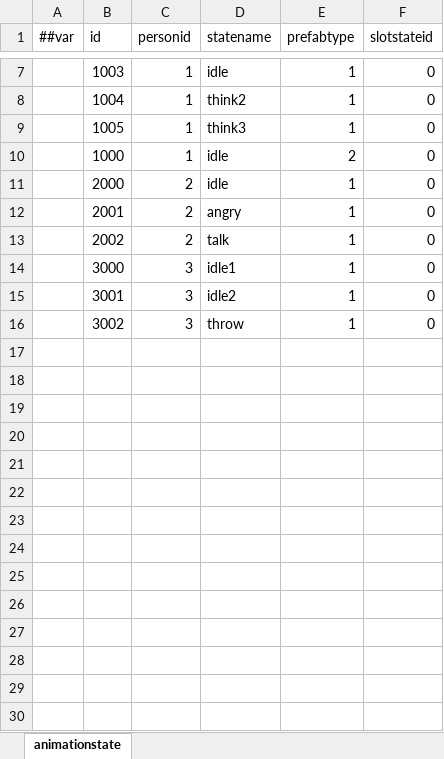
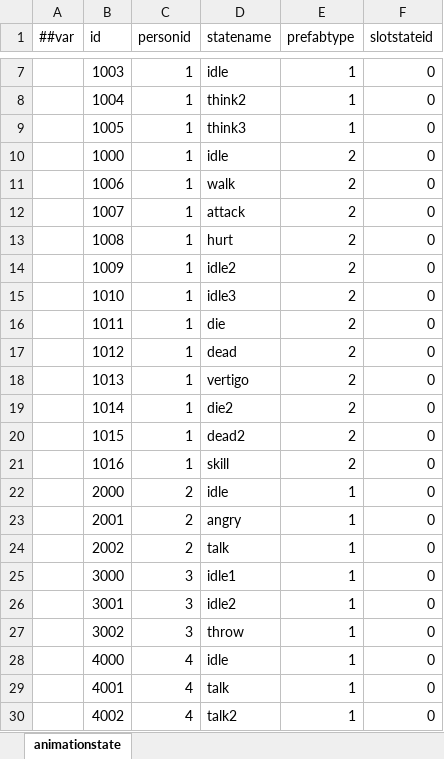
Before and after one commit to SaluteBEE/Hippo-s-Epic, an Excel workbook: DataTables/Datas/animationstate.xlsx, sheet animationstate, drawn as a sheet; only a part is shown, gaps mark what is left out; values as stored, in another font and other column widths than the file's, no borders; the diff names each change by its address in the sheet, - before the commit and + after, or states it on an @@ line.

Commit message:
feat: 动画配置导出自动新增未匹配角色 + 蟑螂灯动画状态修复
- update_excel.py/AnimationConfigEditor: 批量导出未匹配config自动写入person表(最小字段id/name/animconfigs)，不再跳过新角色
- animationstate: 补蟑螂灯(personid=4)idle/talk动画状态
- 删除独立AnimationControllerTester，动画调试并入GameApp
- 新增coach_battle/quanwang_battle/BattleLog预制体
- Addressables磁盘风格等累积改动

```diff
--- a/DataTables/Datas/animationstate.xlsx (sheet animationstate)
+++ b/DataTables/Datas/animationstate.xlsx (sheet animationstate)
+row 11:  | 1006 | 1 | walk | 2 | 0
+row 12:  | 1007 | 1 | attack | 2 | 0
+row 13:  | 1008 | 1 | hurt | 2 | 0
+row 14:  | 1009 | 1 | idle2 | 2 | 0
+row 15:  | 1010 | 1 | idle3 | 2 | 0
+row 16:  | 1011 | 1 | die | 2 | 0
+row 17:  | 1012 | 1 | dead | 2 | 0
+row 18:  | 1013 | 1 | vertigo | 2 | 0
+row 19:  | 1014 | 1 | die2 | 2 | 0
+row 20:  | 1015 | 1 | dead2 | 2 | 0
+row 21:  | 1016 | 1 | skill | 2 | 0
+row 28:  | 4000 | 4 | idle | 1 | 0
+row 29:  | 4001 | 4 | talk | 1 | 0
+row 30:  | 4002 | 4 | talk2 | 1 | 0
```
Also changed, not shown: DataTables/Datas/person.xlsx, DataTables/Datas/slotstate.xlsx, 44 other files.
